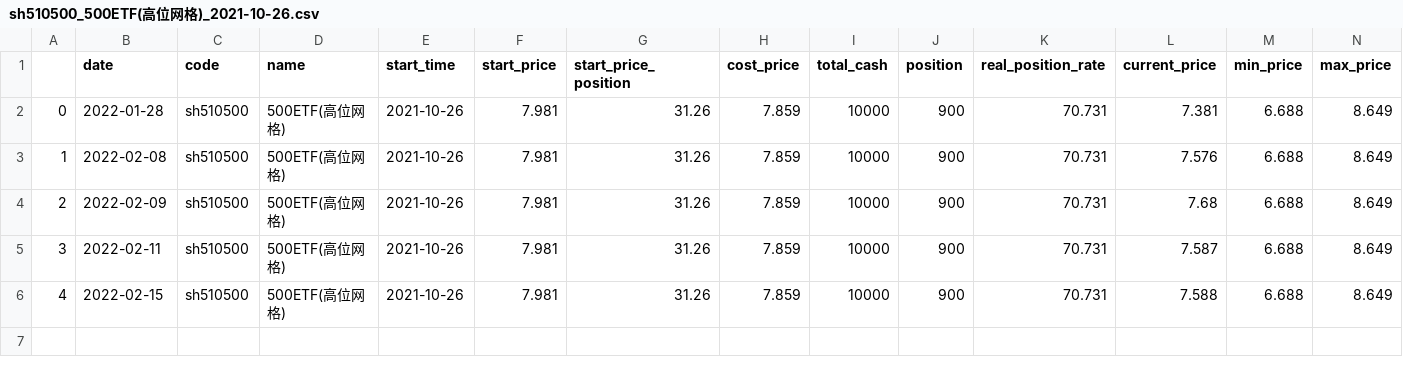
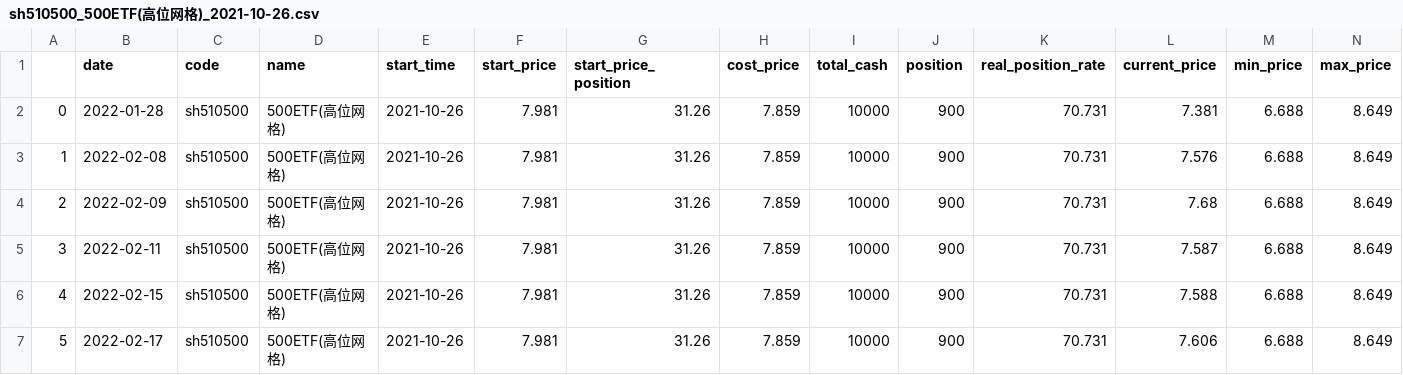
Before and after one commit to codemilestones/etf-quant, a CSV file: trade_cycle/cycle_history/sh510500_500ETF(高位网格)_2021-10-26.csv, drawn as a sheet; only a part is shown; rows hold the shown columns only; the diff names each change by its address in the sheet, - before the commit and + after, or states it on an @@ line.

```diff
--- a/trade_cycle/cycle_history/sh510500_500ETF(高位网格)_2021-10-26.csv
+++ b/trade_cycle/cycle_history/sh510500_500ETF(高位网格)_2021-10-26.csv
+row 7: 5 | 2022-02-17 | sh510500 | 500ETF(高位网格) | 2021-10-26 | 7.981 | 31.26 | 7.859 | 10000 | 900 | 70.731 | 7.606 | 6.688 | 8.649
```
Also changed, not shown: trade_cycle/cycle_history/sh512010_医药_2021-09-07.csv, trade_cycle/cycle_history/sh512690_白酒_2022-01-14.csv, 6 other files.
